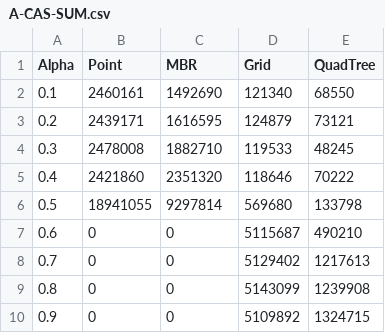
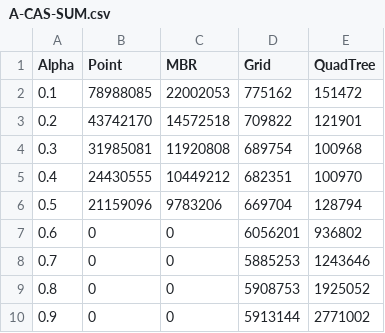
Before and after one commit to HayataTakagi/ANNH-CS-Master, a CSV file: matplotlib/data/A-CAS-SUM.csv, drawn as a sheet.

```diff
--- a/matplotlib/data/A-CAS-SUM.csv
+++ b/matplotlib/data/A-CAS-SUM.csv
@@ -1,10 +1,10 @@
 Alpha,Point,MBR,Grid,QuadTree
-0.1,2460161,1492690,121340,68550
-0.2,2439171,1616595,124879,73121
-0.3,2478008,1882710,119533,48245
-0.4,2421860,2351320,118646,70222
-0.5,18941055,9297814,569680,133798
-0.6,0,0,5115687,490210
-0.7,0,0,5129402,1217613
-0.8,0,0,5143099,1239908
-0.9,0,0,5109892,1324715
+0.1,78988085,22002053,775162,151472
+0.2,43742170,14572518,709822,121901
+0.3,31985081,11920808,689754,100968
+0.4,24430555,10449212,682351,100970
+0.5,21159096,9783206,669704,128794
+0.6,0,0,6056201,936802
+0.7,0,0,5885253,1243646
+0.8,0,0,5908753,1925052
+0.9,0,0,5913144,2771002
```
Also changed, not shown: matplotlib/data/A-CAS-MAX.csv, matplotlib/data/A-NE-MAX.csv, 5 other files.
